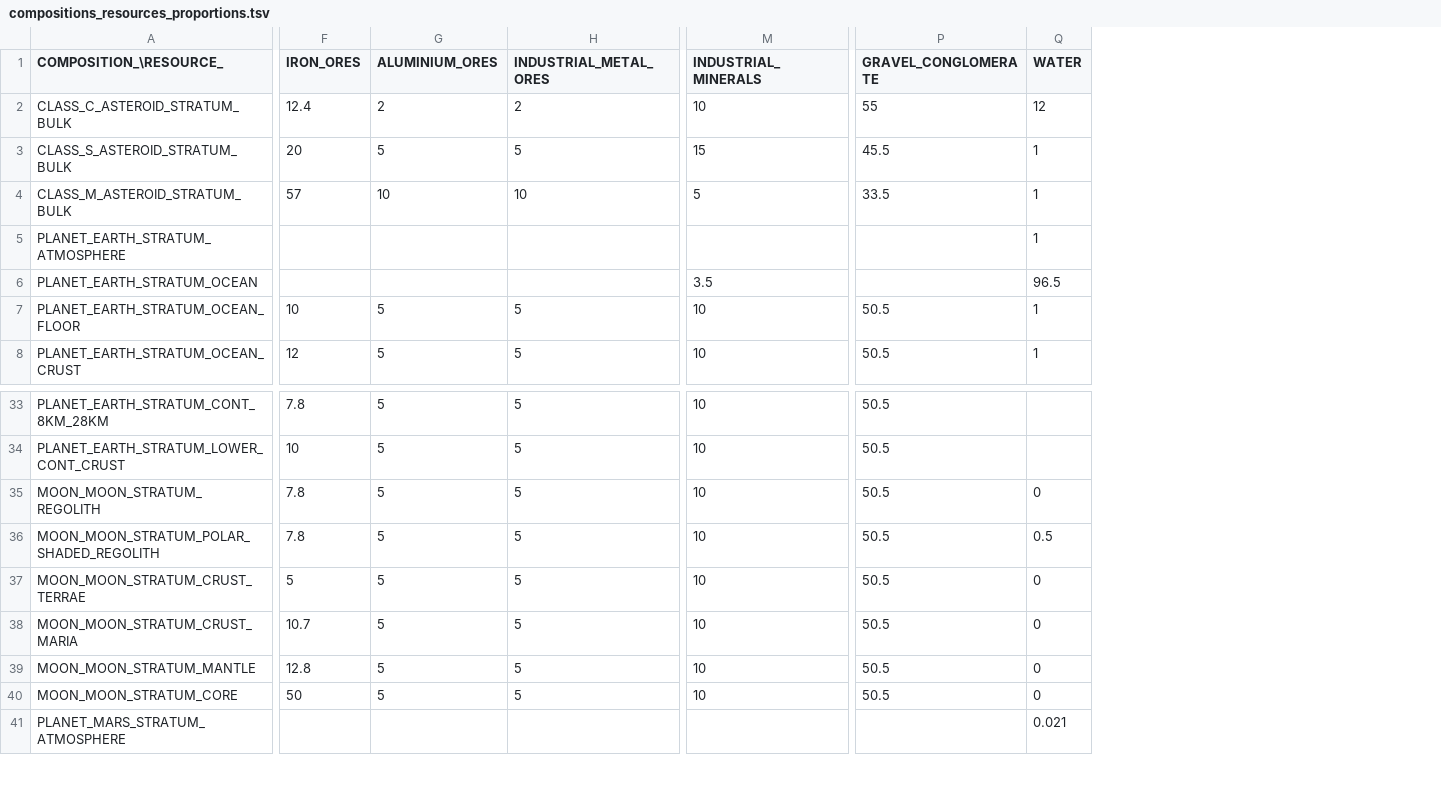
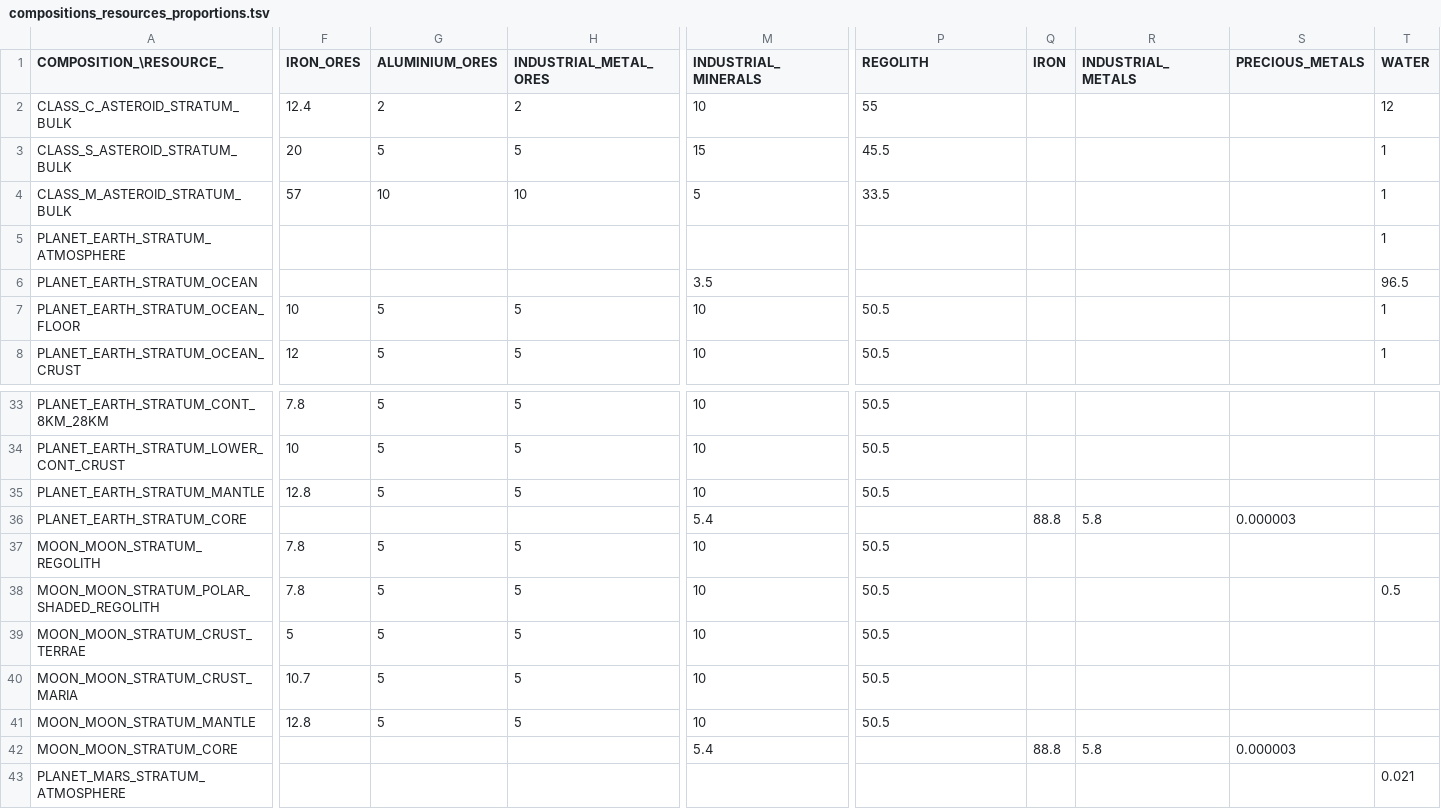
Before and after one commit to t2civ/astropolis_sdk, a TSV file: public/data/tables/compositions_resources_proportions.tsv, drawn as a sheet; only a part is shown, gaps mark what is left out; addresses are those after the commit; rows hold the shown columns only; the diff covers the shown part only; the diff names each change by its address in the sheet, - before the commit and + after, or states it on an @@ line.

```diff
--- a/public/data/tables/compositions_resources_proportions.tsv
+++ b/public/data/tables/compositions_resources_proportions.tsv
+column Q (IRON), row 42: 88.8
+column R (INDUSTRIAL_METALS), row 42: 5.8
+column S (PRECIOUS_METALS), row 42: 0.000003
-P1: GRAVEL_CONGLOMERATE
+P1: REGOLITH
+row 35: PLANET_EARTH_STRATUM_MANTLE | 12.8 | 5 | 5 | 10 | 50.5
+row 36: PLANET_EARTH_STRATUM_CORE |  |  |  | 5.4 |  | 88.8 | 5.8 | 0.000003
-T37 (WATER): 0
+T37 (WATER): (empty)
-T39:T42 (WATER): 0
+T39:T42 (WATER): (empty)
-F42 (IRON_ORES): 50
+F42 (IRON_ORES): (empty)
-G42 (ALUMINIUM_ORES): 5
+G42 (ALUMINIUM_ORES): (empty)
-H42 (INDUSTRIAL_METAL_ORES): 5
+H42 (INDUSTRIAL_METAL_ORES): (empty)
-M42 (INDUSTRIAL_MINERALS): 10
+M42 (INDUSTRIAL_MINERALS): 5.4
-P42 (REGOLITH): 50.5
+P42 (REGOLITH): (empty)
```
Also changed, not shown: 4 edited cells elsewhere in this file, public/data/tables/compositions.tsv, public/data/tables/compositions_resources_variances.tsv, 7 other files.
